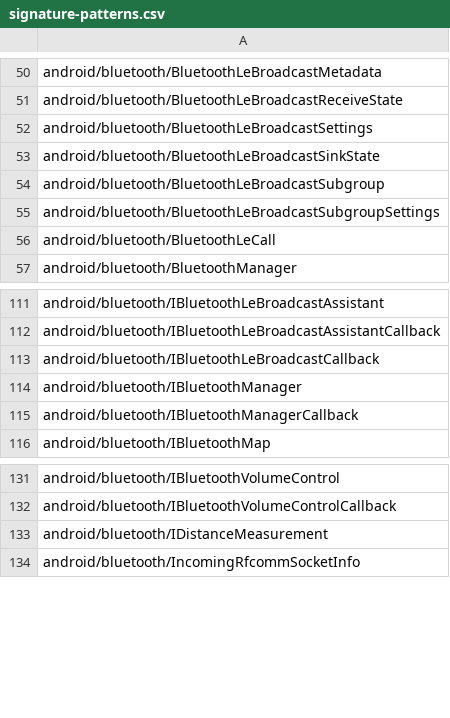
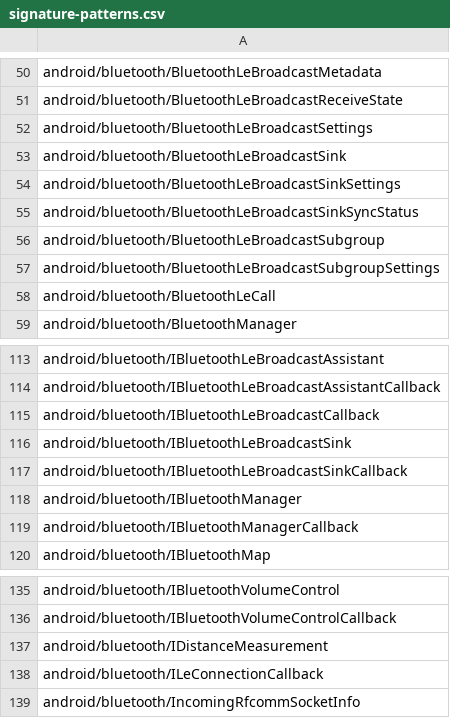
Before and after one commit to CodeLinaro-mirror/la_platform_prebuilts_module_sdk_Bluetooth, a CSV file: current/hiddenapi/signature-patterns.csv, drawn as a sheet; only a part is shown, gaps mark what is left out.

Commit message:
Update Bluetooth SDK to train 15759293
Compatible module: BluetoothPrebuilt
Package: com.google.android.go.bt
Version: 372038020
Package: com.google.android.bt
Version: 372038020

Bug: 531730191
Change-Id: I50b4052a67acbac69de1fe5c2dbf31fe792334a0

```diff
--- a/current/hiddenapi/signature-patterns.csv
+++ b/current/hiddenapi/signature-patterns.csv
@@ -52,3 +52,5 @@ android/bluetooth/BluetoothLeBroadcastReceiveState
 android/bluetooth/BluetoothLeBroadcastSettings
-android/bluetooth/BluetoothLeBroadcastSinkState
+android/bluetooth/BluetoothLeBroadcastSink
+android/bluetooth/BluetoothLeBroadcastSinkSettings
+android/bluetooth/BluetoothLeBroadcastSinkSyncStatus
 android/bluetooth/BluetoothLeBroadcastSubgroup
@@ -113,2 +115,4 @@ android/bluetooth/IBluetoothLeBroadcastAssistantCallback
 android/bluetooth/IBluetoothLeBroadcastCallback
+android/bluetooth/IBluetoothLeBroadcastSink
+android/bluetooth/IBluetoothLeBroadcastSinkCallback
 android/bluetooth/IBluetoothManager
@@ -133,2 +137,3 @@ android/bluetooth/IBluetoothVolumeControlCallback
 android/bluetooth/IDistanceMeasurement
+android/bluetooth/ILeConnectionCallback
 android/bluetooth/IncomingRfcommSocketInfo
```
Also changed, not shown: 14 other files.
